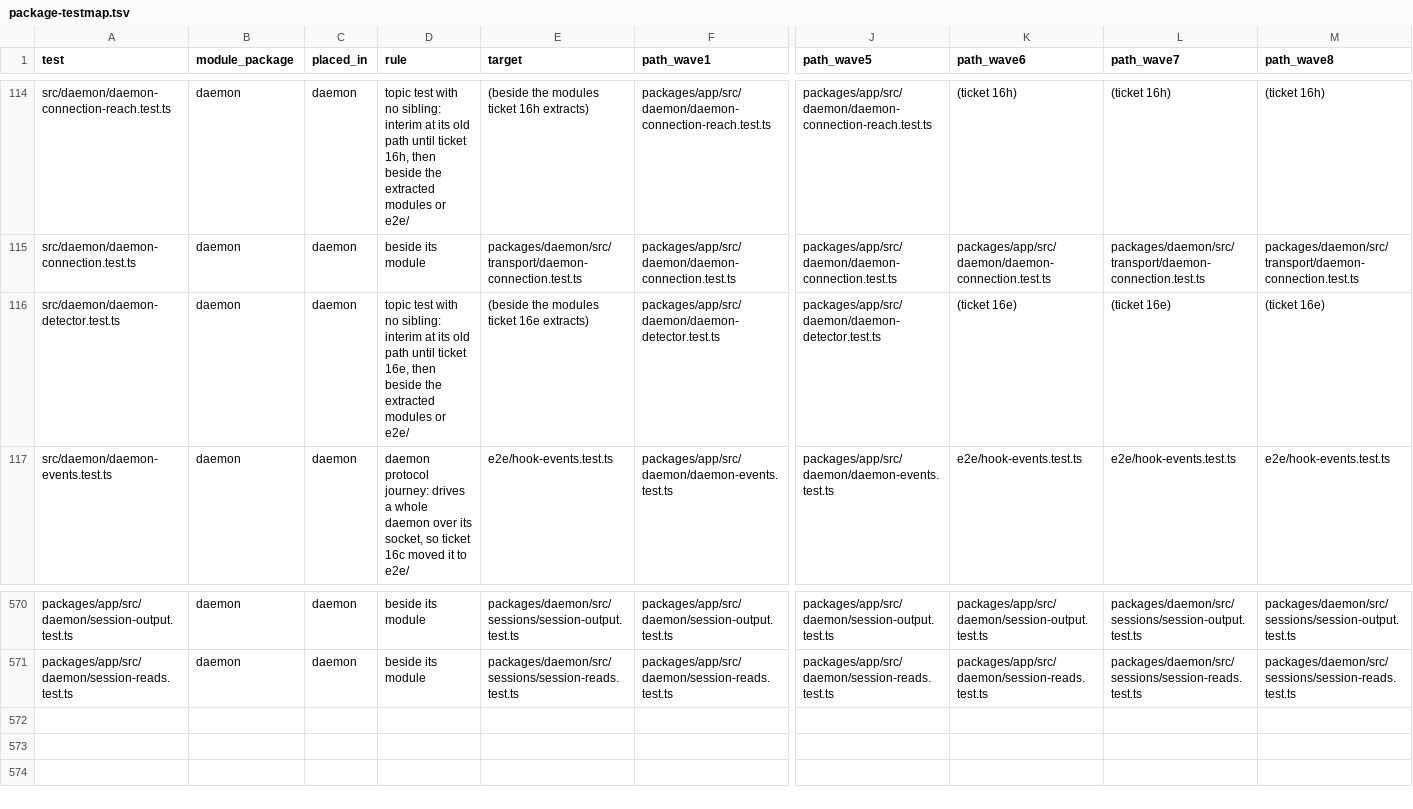
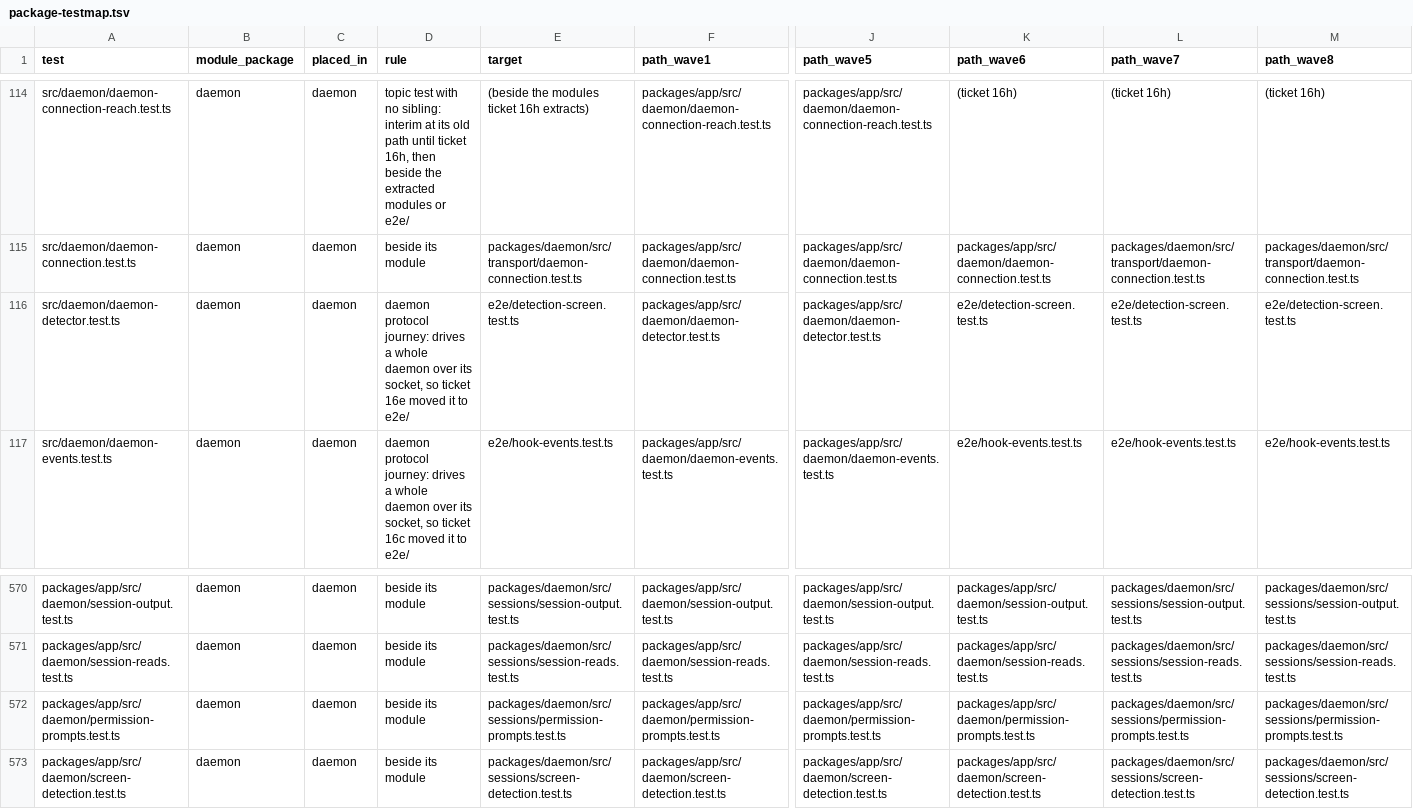
Before and after one commit to zgeoff/atc, a TSV file: scripts/package-map/package-testmap.tsv, drawn as a sheet; only a part is shown, gaps mark what is left out; rows hold the shown columns only; the diff names each change by its address in the sheet, - before the commit and + after, or states it on an @@ line.

Commit message:
refactor(geo-401): split the detection group out of startup (#665)
Move the screen-detector wait and judgment and the permission prompts that attention changes open and dismiss out of the daemon start into modules with injected dependencies, each with its tests beside it. Move the detector topic test to e2e/ through the split codemod.

```diff
--- a/scripts/package-map/package-testmap.tsv
+++ b/scripts/package-map/package-testmap.tsv
-D116 (rule): topic test with no sibling: interim at its old path until ticket 16e, then beside the extracted modules or e2e/
+D116 (rule): daemon protocol journey: drives a whole daemon over its socket, so ticket 16e moved it to e2e/
-E116 (target): (beside the modules ticket 16e extracts)
+E116 (target): e2e/detection-screen.test.ts
-K116 (path_wave6): (ticket 16e)
+K116 (path_wave6): e2e/detection-screen.test.ts
-L116 (path_wave7): (ticket 16e)
+L116 (path_wave7): e2e/detection-screen.test.ts
-M116 (path_wave8): (ticket 16e)
+M116 (path_wave8): e2e/detection-screen.test.ts
+row 572: packages/app/src/daemon/permission-prompts.test.ts | daemon | daemon | beside its module | packages/daemon/src/sessions/permission-prompts.test.ts | packages/app/src/daemon/permission-prompts.test.ts | packages/app/src/daemon/permission-prompts.test.ts | packages/app/src/daemon/permission-prompts.test.ts | packages/daemon/src/sessions/permission-prompts.test.ts | packages/daemon/src/sessions/permission-prompts.test.ts
+row 573: packages/app/src/daemon/screen-detection.test.ts | daemon | daemon | beside its module | packages/daemon/src/sessions/screen-detection.test.ts | packages/app/src/daemon/screen-detection.test.ts | packages/app/src/daemon/screen-detection.test.ts | packages/app/src/daemon/screen-detection.test.ts | packages/daemon/src/sessions/screen-detection.test.ts | packages/daemon/src/sessions/screen-detection.test.ts
```
Also changed, not shown: scripts/package-map/package-filemap.tsv, scripts/package-map/package-stagemap.tsv, 8 other files.
